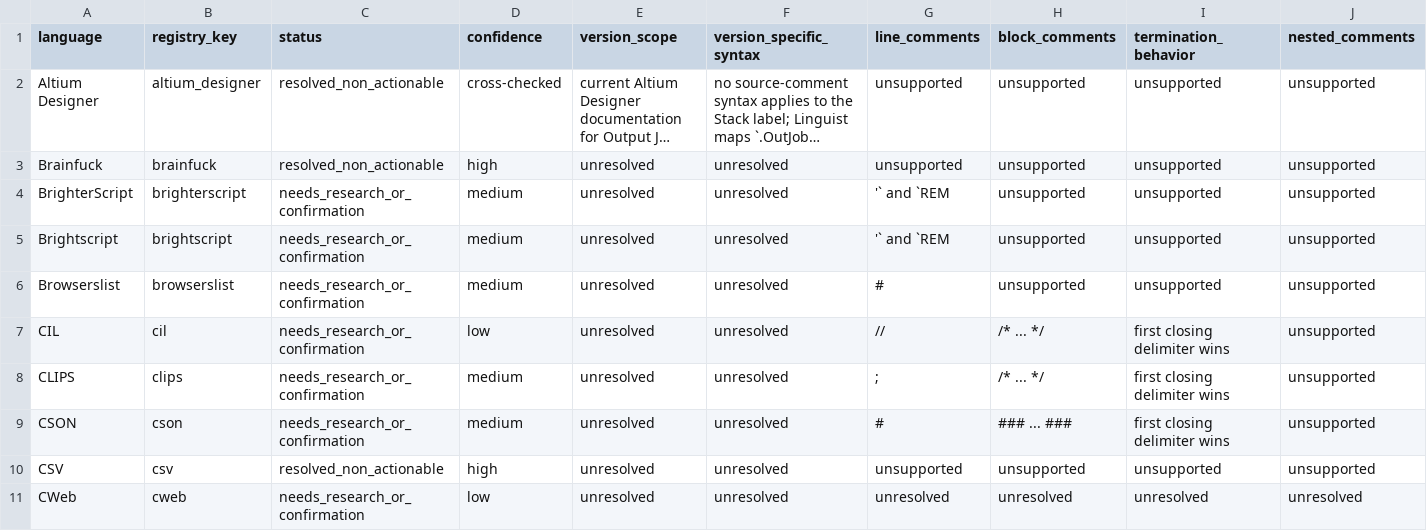
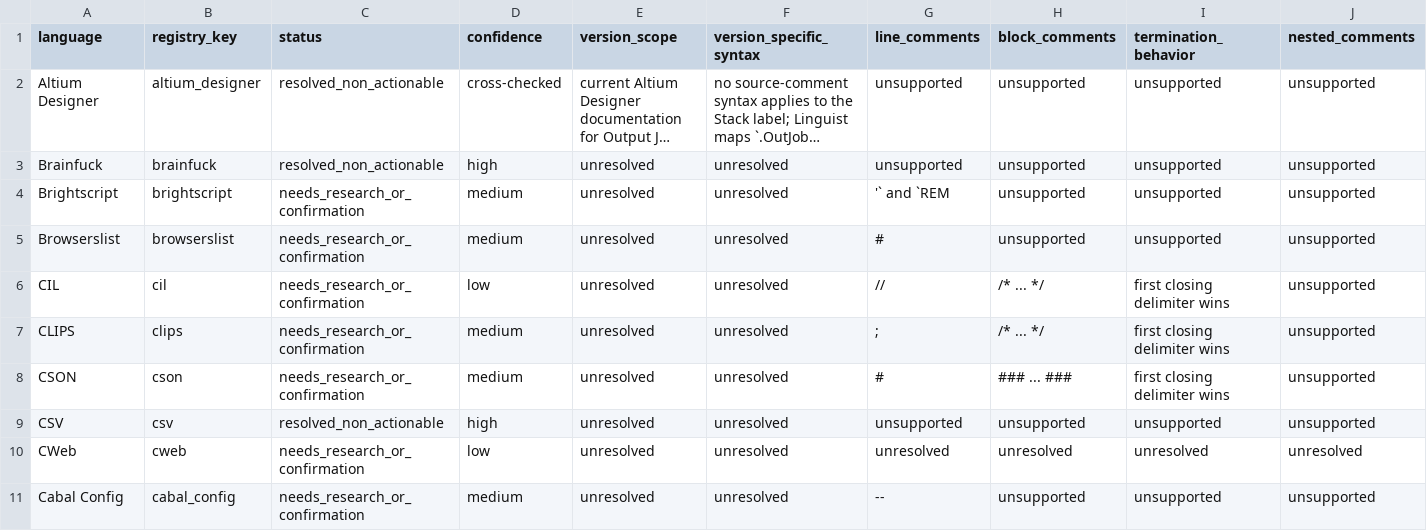
Before and after one commit to jkatzy/ML4SE-toolkit, a CSV file: docs/comment_research/not_done_backlog.csv, drawn as a sheet; only a part is shown; the shorter side is filled out with more unchanged rows; long unchanged cells end in …; rows hold the shown columns only; the diff names each change by its address in the sheet, - before the commit and + after, or states it on an @@ line.

Commit message:
Add BrighterScript comment syntax

```diff
--- a/docs/comment_research/not_done_backlog.csv
+++ b/docs/comment_research/not_done_backlog.csv
-row 4: BrighterScript | brighterscript | needs_research_or_confirmation | medium | unresolved | unresolved | '` and `REM | unsupported | unsupported | unsupported
```
Also changed, not shown: 7 other files.
